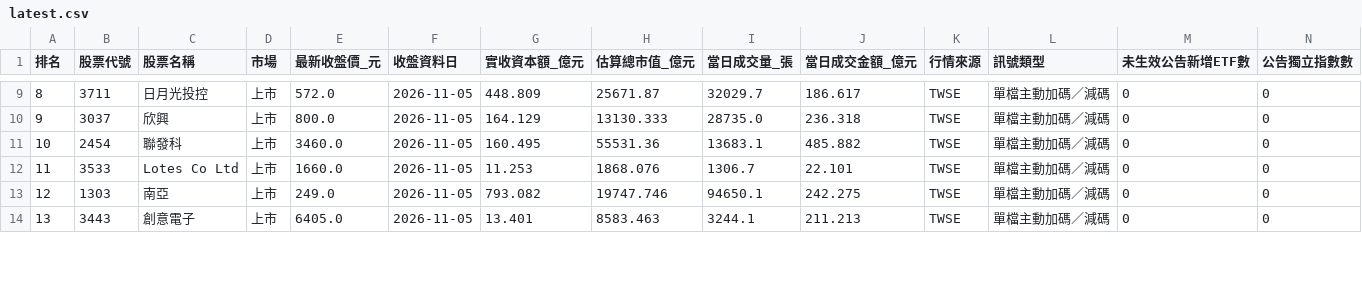
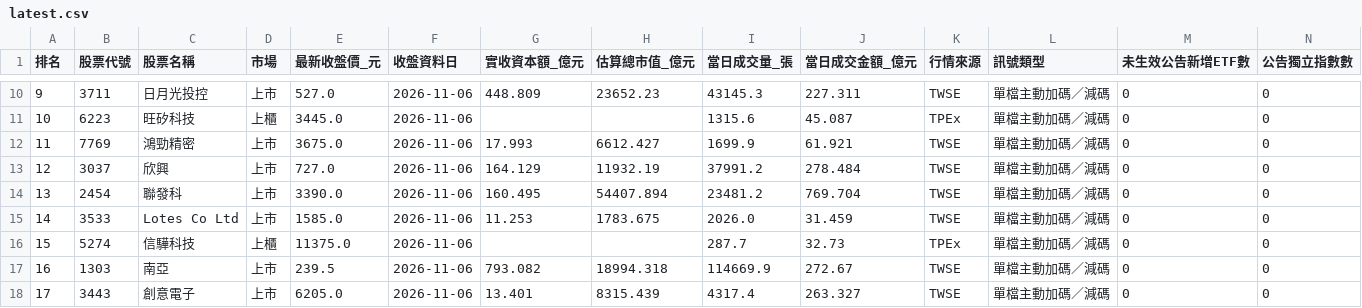
Before and after one commit to hank0509-hash/etf-buy-radar, a CSV file: site/latest.csv, drawn as a sheet; only a part is shown, gaps mark what is left out; addresses are those after the commit; rows hold the shown columns only; the diff covers the shown part only; the diff names each change by its address in the sheet, - before the commit and + after, or states it on an @@ line.

```diff
--- a/site/latest.csv
+++ b/site/latest.csv
@@ column A (排名) renumbered from row 10 down @@
-E10 (最新收盤價_元): 572.0
+E10 (最新收盤價_元): 527.0
-F10 (收盤資料日): 2026-11-05
+F10 (收盤資料日): 2026-11-06
-H10 (估算總市值_億元): 25671.87
+H10 (估算總市值_億元): 23652.23
-I10 (當日成交量_張): 32029.7
+I10 (當日成交量_張): 43145.3
-J10 (當日成交金額_億元): 186.617
+J10 (當日成交金額_億元): 227.311
+row 11: 10 | 6223 | 旺矽科技 | 上櫃 | 3445.0 | 2026-11-06 |  |  | 1315.6 | 45.087 | TPEx | 單檔主動加碼／減碼 | 0 | 0
+row 12: 11 | 7769 | 鴻勁精密 | 上市 | 3675.0 | 2026-11-06 | 17.993 | 6612.427 | 1699.9 | 61.921 | TWSE | 單檔主動加碼／減碼 | 0 | 0
-E13 (最新收盤價_元): 800.0
+E13 (最新收盤價_元): 727.0
-F13:F15 (收盤資料日): 2026-11-05
+F13:F15 (收盤資料日): 2026-11-06
-H13 (估算總市值_億元): 13130.333
+H13 (估算總市值_億元): 11932.19
-I13 (當日成交量_張): 28735.0
+I13 (當日成交量_張): 37991.2
-J13 (當日成交金額_億元): 236.318
+J13 (當日成交金額_億元): 278.484
-E14 (最新收盤價_元): 3460.0
+E14 (最新收盤價_元): 3390.0
-H14 (估算總市值_億元): 55531.36
+H14 (估算總市值_億元): 54407.894
-I14 (當日成交量_張): 13683.1
+I14 (當日成交量_張): 23481.2
-J14 (當日成交金額_億元): 485.882
+J14 (當日成交金額_億元): 769.704
-E15 (最新收盤價_元): 1660.0
+E15 (最新收盤價_元): 1585.0
-H15 (估算總市值_億元): 1868.076
+H15 (估算總市值_億元): 1783.675
-I15 (當日成交量_張): 1306.7
+I15 (當日成交量_張): 2026.0
-J15 (當日成交金額_億元): 22.101
+J15 (當日成交金額_億元): 31.459
+row 16: 15 | 5274 | 信驊科技 | 上櫃 | 11375.0 | 2026-11-06 |  |  | 287.7 | 32.73 | TPEx | 單檔主動加碼／減碼 | 0 | 0
-E17 (最新收盤價_元): 249.0
+E17 (最新收盤價_元): 239.5
-F17:F18 (收盤資料日): 2026-11-05
+F17:F18 (收盤資料日): 2026-11-06
-H17 (估算總市值_億元): 19747.746
+H17 (估算總市值_億元): 18994.318
-I17 (當日成交量_張): 94650.1
+I17 (當日成交量_張): 114669.9
-J17 (當日成交金額_億元): 242.275
+J17 (當日成交金額_億元): 272.67
-E18 (最新收盤價_元): 6405.0
+E18 (最新收盤價_元): 6205.0
-H18 (估算總市值_億元): 8583.463
+H18 (估算總市值_億元): 8315.439
-I18 (當日成交量_張): 3244.1
+I18 (當日成交量_張): 4317.4
-J18 (當日成交金額_億元): 211.213
+J18 (當日成交金額_億元): 263.327
```
Also changed, not shown: 1 added row and 66 edited cells elsewhere in this file, site/active_detail.csv, site/v8_add_5.csv, 12 other files.
